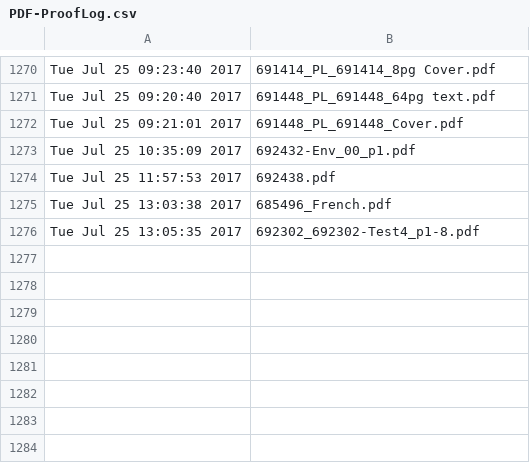
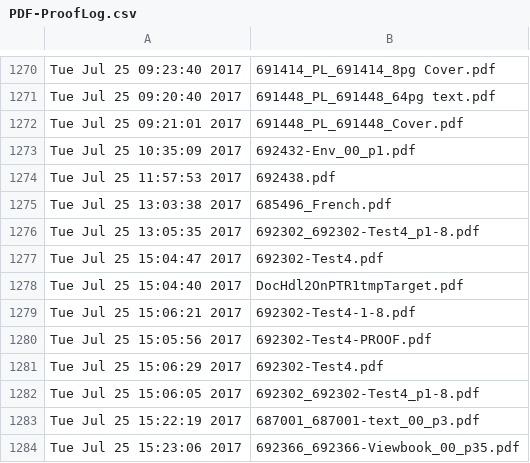
Before and after one commit to McFunston/PythonScheduleTools, a CSV file: PDF-ProofLog.csv, drawn as a sheet; only a part is shown, gaps mark what is left out; the diff names each change by its address in the sheet, - before the commit and + after, or states it on an @@ line.

```diff
--- a/PDF-ProofLog.csv
+++ b/PDF-ProofLog.csv
+row 1277: Tue Jul 25 15:04:47 2017 | 692302-Test4.pdf
+row 1278: Tue Jul 25 15:04:40 2017 | DocHdl2OnPTR1tmpTarget.pdf
+row 1279: Tue Jul 25 15:06:21 2017 | 692302-Test4-1-8.pdf
+row 1280: Tue Jul 25 15:05:56 2017 | 692302-Test4-PROOF.pdf
+row 1281: Tue Jul 25 15:06:29 2017 | 692302-Test4.pdf
+row 1282: Tue Jul 25 15:06:05 2017 | 692302_692302-Test4_p1-8.pdf
+row 1283: Tue Jul 25 15:22:19 2017 | 687001_687001-text_00_p3.pdf
+row 1284: Tue Jul 25 15:23:06 2017 | 692366_692366-Viewbook_00_p35.pdf
```
Also changed, not shown: ProofLog.csv, 2 other files.
